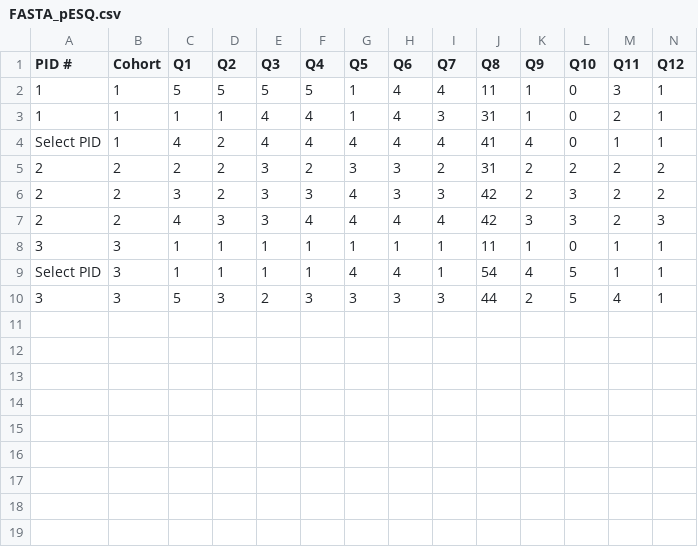
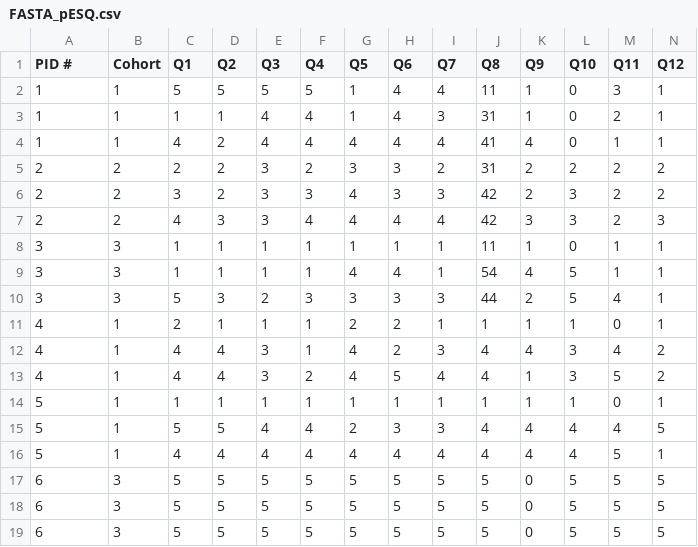
Before and after one commit to Juanita-Richards/FAST_Avatar_Assembly, a CSV file: Questionnaire/FASTA_pESQ.csv, drawn as a sheet; only a part is shown; rows hold the shown columns only; the diff names each change by its address in the sheet, - before the commit and + after, or states it on an @@ line.

```diff
--- a/Questionnaire/FASTA_pESQ.csv
+++ b/Questionnaire/FASTA_pESQ.csv
-A4 (PID #): Select PID
+A4 (PID #): 1
-A9 (PID #): Select PID
+A9 (PID #): 3
+row 11: 4 | 1 | 2 | 1 | 1 | 1 | 2 | 2 | 1 | 1 | 1 | 1 | 0 | 1
+row 12: 4 | 1 | 4 | 4 | 3 | 1 | 4 | 2 | 3 | 4 | 4 | 3 | 4 | 2
+row 13: 4 | 1 | 4 | 4 | 3 | 2 | 4 | 5 | 4 | 4 | 1 | 3 | 5 | 2
+row 14: 5 | 1 | 1 | 1 | 1 | 1 | 1 | 1 | 1 | 1 | 1 | 1 | 0 | 1
+row 15: 5 | 1 | 5 | 5 | 4 | 4 | 2 | 3 | 3 | 4 | 4 | 4 | 4 | 5
+row 16: 5 | 1 | 4 | 4 | 4 | 4 | 4 | 4 | 4 | 4 | 4 | 4 | 5 | 1
+row 17: 6 | 3 | 5 | 5 | 5 | 5 | 5 | 5 | 5 | 5 | 0 | 5 | 5 | 5
+row 18: 6 | 3 | 5 | 5 | 5 | 5 | 5 | 5 | 5 | 5 | 0 | 5 | 5 | 5
+row 19: 6 | 3 | 5 | 5 | 5 | 5 | 5 | 5 | 5 | 5 | 0 | 5 | 5 | 5
```
Also changed, not shown: Participant_Logs.csv, Questionnaire/FASTA_FPS.csv, 19 other files.
